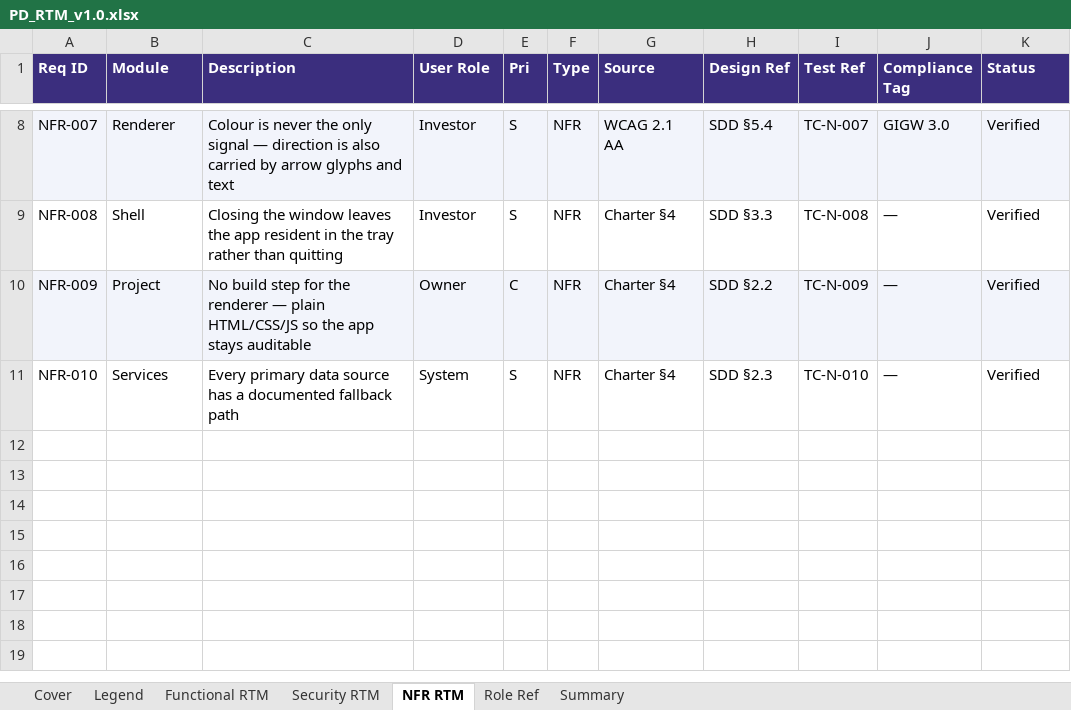
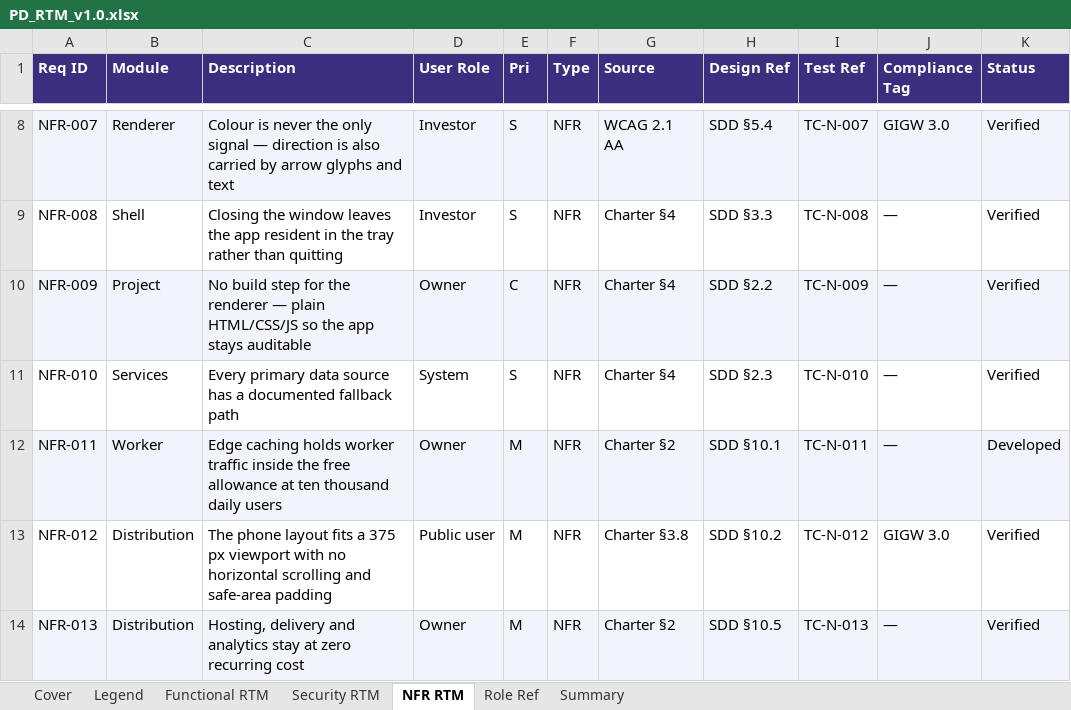
Before and after one commit to dheeravtandon/pulsedesk, an Excel workbook: docs/PD_RTM_v1.0.xlsx, sheet NFR RTM, drawn as a sheet; only a part is shown, gaps mark what is left out; values as stored, in another font and other column widths than the file's, no borders; the diff names each change by its address in the sheet, - before the commit and + after, or states it on an @@ line.

Commit message:
docs: regenerate document set and add zero-cost distribution runbook

```diff
--- a/docs/PD_RTM_v1.0.xlsx (sheet NFR RTM)
+++ b/docs/PD_RTM_v1.0.xlsx (sheet NFR RTM)
+row 12: NFR-011 | Worker | Edge caching holds worker traffic inside the free allowance at ten thousand daily users | Owner | M | NFR | Charter §2 | SDD §10.1 | TC-N-011 | — | Developed
+row 13: NFR-012 | Distribution | The phone layout fits a 375 px viewport with no horizontal scrolling and safe-area padding | Public user | M | NFR | Charter §3.8 | SDD §10.2 | TC-N-012 | GIGW 3.0 | Verified
+row 14: NFR-013 | Distribution | Hosting, delivery and analytics stay at zero recurring cost | Owner | M | NFR | Charter §2 | SDD §10.5 | TC-N-013 | — | Verified
```
Also changed, not shown: sheet Functional RTM, sheet Security RTM, docs/PD_Code_Register_v1.0.xlsx, docs/PD_DPDP_Compliance_Tracker_v1.0.xlsx, 8 other files.
